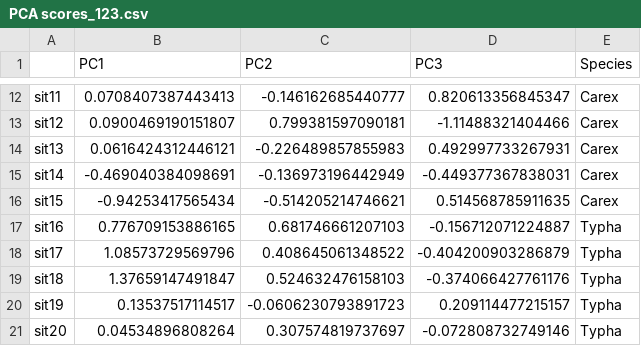
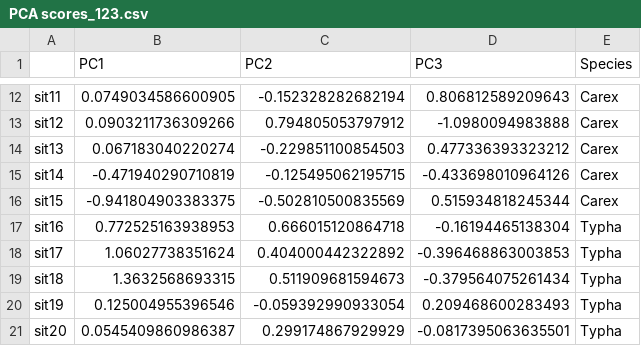
Before and after one commit to cdrobich/PhD1.ResourceCompetition, a CSV file: Data/PCA scores_123.csv, drawn as a sheet; only a part is shown, gaps mark what is left out; the diff covers the shown part only.

```diff
--- a/Data/PCA scores_123.csv
+++ b/Data/PCA scores_123.csv
@@ -12,10 +12,10 @@
-"sit11",0.0708407387443413,-0.146162685440777,0.820613356845347,"Carex"
-"sit12",0.0900469190151807,0.799381597090181,-1.11488321404466,"Carex"
-"sit13",0.0616424312446121,-0.226489857855983,0.492997733267931,"Carex"
-"sit14",-0.469040384098691,-0.136973196442949,-0.449377367838031,"Carex"
-"sit15",-0.94253417565434,-0.514205214746621,0.514568785911635,"Carex"
-"sit16",0.776709153886165,0.681746661207103,-0.156712071224887,"Typha"
-"sit17",1.08573729569796,0.408645061348522,-0.404200903286879,"Typha"
-"sit18",1.37659147491847,0.524632476158103,-0.374066427761176,"Typha"
-"sit19",0.13537517114517,-0.0606230793891723,0.209114477215157,"Typha"
-"sit20",0.04534896808264,0.307574819737697,-0.072808732749146,"Typha"
+"sit11",0.0749034586600905,-0.152328282682194,0.806812589209643,"Carex"
+"sit12",0.0903211736309266,0.794805053797912,-1.0980094983888,"Carex"
+"sit13",0.067183040220274,-0.229851100854503,0.477336393323212,"Carex"
+"sit14",-0.471940290710819,-0.125495062195715,-0.433698010964126,"Carex"
+"sit15",-0.941804903383375,-0.502810500835569,0.515934818245344,"Carex"
+"sit16",0.772525163938953,0.666015120864718,-0.16194465138304,"Typha"
+"sit17",1.06027738351624,0.404000442322892,-0.396468863003853,"Typha"
+"sit18",1.3632568693315,0.511909681594673,-0.379564075261434,"Typha"
+"sit19",0.125004955396546,-0.059392990933054,0.209468600283493,"Typha"
+"sit20",0.0545409860986387,0.299174867929929,-0.0817395063635501,"Typha"
```
Also changed, not shown: 150 edited cells elsewhere in this file, Data/PCA scores_spp.csv, Data/soil_nutrients.csv, 17 other files.
